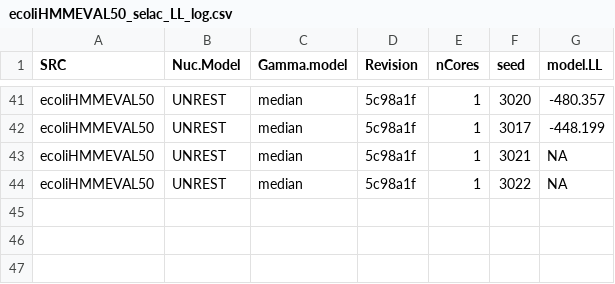
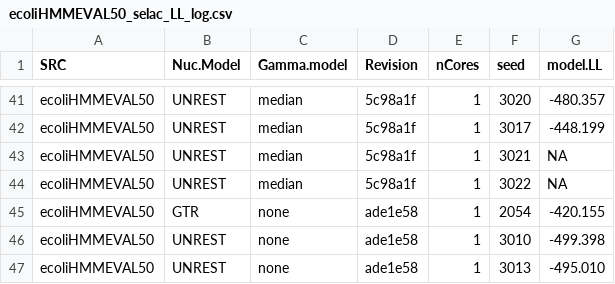
Before and after one commit to GrahamDB/testing_selac, a CSV file: ecoliHMMEVAL50_selac_LL_log.csv, drawn as a sheet; only a part is shown, gaps mark what is left out.

```diff
--- a/ecoliHMMEVAL50_selac_LL_log.csv
+++ b/ecoliHMMEVAL50_selac_LL_log.csv
@@ -44 +44,4 @@ SRC,Nuc.Model,Gamma.model,Revision,nCores,seed,model.LL
 "ecoliHMMEVAL50","UNREST","median","5c98a1f",1,3022,NA
+"ecoliHMMEVAL50","GTR","none","ade1e58",1,2054,-420.155
+"ecoliHMMEVAL50","UNREST","none","ade1e58",1,3010,-499.398
+"ecoliHMMEVAL50","UNREST","none","ade1e58",1,3013,-495.010
```
Also changed, not shown: ecoliFASTHMMTEST_selac_LL_log.csv, ecoliSHORT_selac_LL_log.csv, 2 other files.
